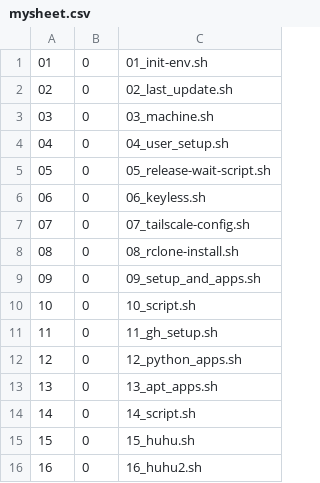
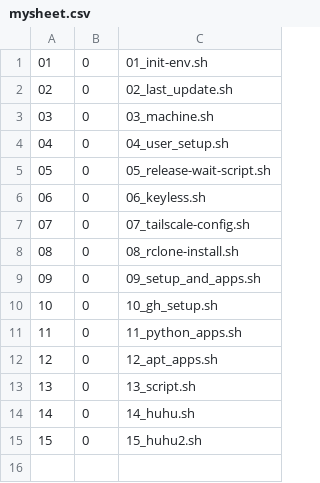
Before and after one commit to abraxas678/PUBLIC, a CSV file: splitter/mysheet.csv, drawn as a sheet; removed rows and columns are numbered as before the commit, all else as after; the diff names each change by its address in the sheet, - before the commit and + after, or states it on an @@ line.

```diff
--- a/splitter/mysheet.csv
+++ b/splitter/mysheet.csv
-row 10: 10 | 0 | 10_script.sh
@@ column A renumbered from row 10 down @@
-C10: 11_gh_setup.sh
+C10: 10_gh_setup.sh
-C11: 12_python_apps.sh
+C11: 11_python_apps.sh
-C12: 13_apt_apps.sh
+C12: 12_apt_apps.sh
-C13: 14_script.sh
+C13: 13_script.sh
-C14: 15_huhu.sh
+C14: 14_huhu.sh
-C15: 16_huhu2.sh
+C15: 15_huhu2.sh
```
Also changed, not shown: splitter/mysheet2.csv, 10 other files.
